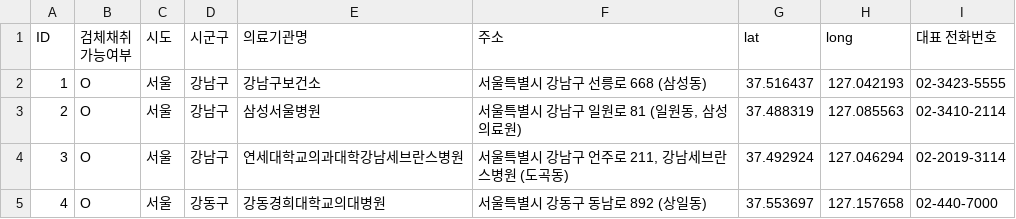
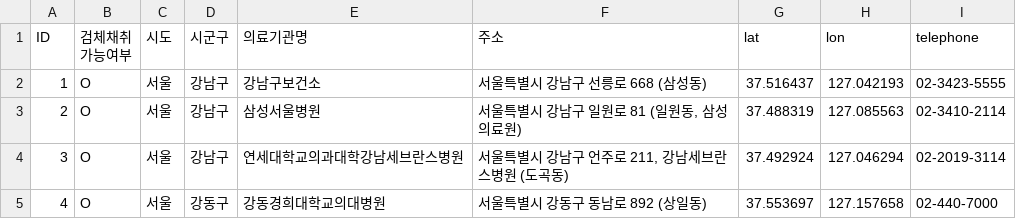
Before and after one commit to Yunjeong-Kim/covid19_south_korea, a CSV file: COVID19_screening_centers.csv, drawn as a sheet; only a part is shown.

Commit message:
Update COVID19_screening_centers.csv

```diff
--- a/COVID19_screening_centers.csv
+++ b/COVID19_screening_centers.csv
@@ -1,3 +1,3 @@
-ID,"검체채취
-가능여부",시도,시군구,의료기관명 ,주소,lat,long,대표 전화번호,,,,,,
+ID,"검체채취
+가능여부",시도,시군구,의료기관명 ,주소,lat,lon,telephone,,,,,,
 1,O,서울,강남구,강남구보건소,서울특별시 강남구 선릉로 668 (삼성동),37.516437,127.042193,02-3423-5555,,,,,,
```
